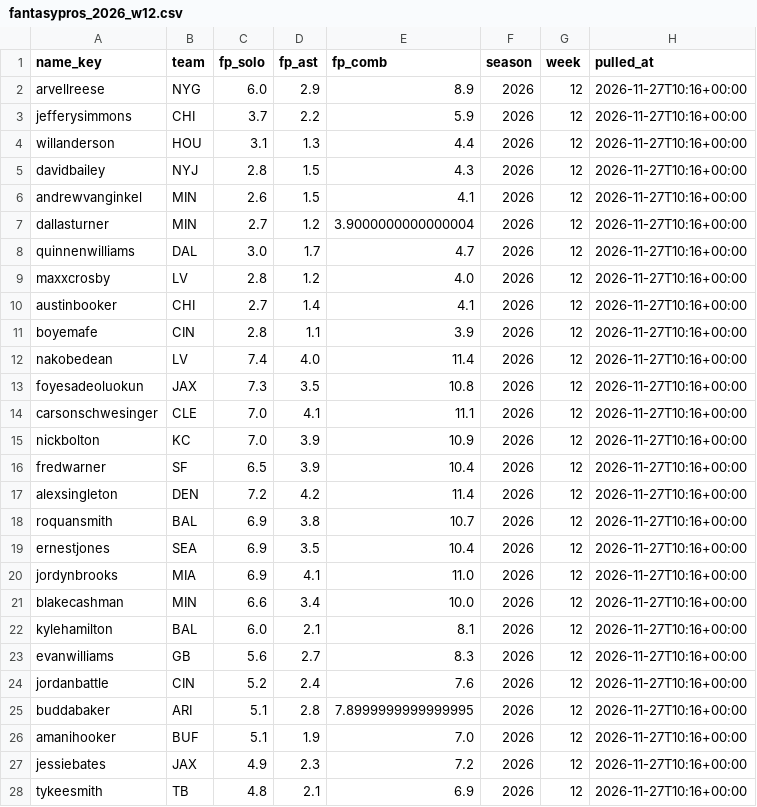
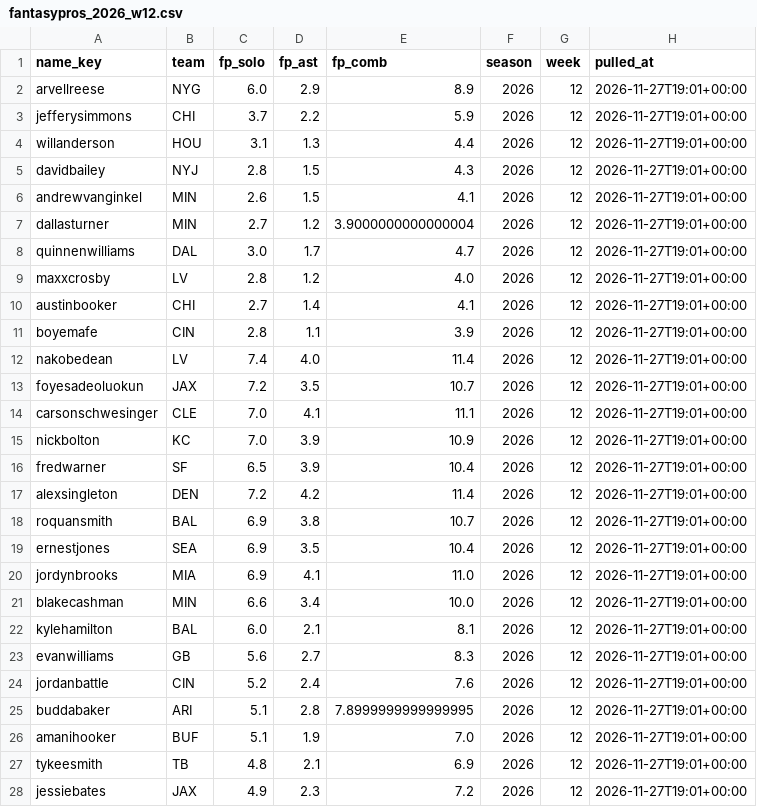
Before and after one commit to EvanDAmours/ArvellsStinkySlammerModel, a CSV file: data/consensus/fantasypros_2026_w12.csv, drawn as a sheet; only a part is shown; the diff covers the shown part only.

```diff
--- a/data/consensus/fantasypros_2026_w12.csv
+++ b/data/consensus/fantasypros_2026_w12.csv
@@ -1,28 +1,28 @@
 name_key,team,fp_solo,fp_ast,fp_comb,season,week,pulled_at
-arvellreese,NYG,6.0,2.9,8.9,2026,12,2026-11-27T10:16+00:00
-jefferysimmons,CHI,3.7,2.2,5.9,2026,12,2026-11-27T10:16+00:00
-willanderson,HOU,3.1,1.3,4.4,2026,12,2026-11-27T10:16+00:00
-davidbailey,NYJ,2.8,1.5,4.3,2026,12,2026-11-27T10:16+00:00
-andrewvanginkel,MIN,2.6,1.5,4.1,2026,12,2026-11-27T10:16+00:00
-dallasturner,MIN,2.7,1.2,3.9000000000000004,2026,12,2026-11-27T10:16+00:00
-quinnenwilliams,DAL,3.0,1.7,4.7,2026,12,2026-11-27T10:16+00:00
-maxxcrosby,LV,2.8,1.2,4.0,2026,12,2026-11-27T10:16+00:00
-austinbooker,CHI,2.7,1.4,4.1,2026,12,2026-11-27T10:16+00:00
-boyemafe,CIN,2.8,1.1,3.9,2026,12,2026-11-27T10:16+00:00
-nakobedean,LV,7.4,4.0,11.4,2026,12,2026-11-27T10:16+00:00
-foyesadeoluokun,JAX,7.3,3.5,10.8,2026,12,2026-11-27T10:16+00:00
-carsonschwesinger,CLE,7.0,4.1,11.1,2026,12,2026-11-27T10:16+00:00
-nickbolton,KC,7.0,3.9,10.9,2026,12,2026-11-27T10:16+00:00
-fredwarner,SF,6.5,3.9,10.4,2026,12,2026-11-27T10:16+00:00
-alexsingleton,DEN,7.2,4.2,11.4,2026,12,2026-11-27T10:16+00:00
-roquansmith,BAL,6.9,3.8,10.7,2026,12,2026-11-27T10:16+00:00
-ernestjones,SEA,6.9,3.5,10.4,2026,12,2026-11-27T10:16+00:00
-jordynbrooks,MIA,6.9,4.1,11.0,2026,12,2026-11-27T10:16+00:00
-blakecashman,MIN,6.6,3.4,10.0,2026,12,2026-11-27T10:16+00:00
-kylehamilton,BAL,6.0,2.1,8.1,2026,12,2026-11-27T10:16+00:00
-evanwilliams,GB,5.6,2.7,8.3,2026,12,2026-11-27T10:16+00:00
-jordanbattle,CIN,5.2,2.4,7.6,2026,12,2026-11-27T10:16+00:00
-buddabaker,ARI,5.1,2.8,7.8999999999999995,2026,12,2026-11-27T10:16+00:00
-amanihooker,BUF,5.1,1.9,7.0,2026,12,2026-11-27T10:16+00:00
-jessiebates,JAX,4.9,2.3,7.2,2026,12,2026-11-27T10:16+00:00
-tykeesmith,TB,4.8,2.1,6.9,2026,12,2026-11-27T10:16+00:00
+arvellreese,NYG,6.0,2.9,8.9,2026,12,2026-11-27T19:01+00:00
+jefferysimmons,CHI,3.7,2.2,5.9,2026,12,2026-11-27T19:01+00:00
+willanderson,HOU,3.1,1.3,4.4,2026,12,2026-11-27T19:01+00:00
+davidbailey,NYJ,2.8,1.5,4.3,2026,12,2026-11-27T19:01+00:00
+andrewvanginkel,MIN,2.6,1.5,4.1,2026,12,2026-11-27T19:01+00:00
+dallasturner,MIN,2.7,1.2,3.9000000000000004,2026,12,2026-11-27T19:01+00:00
+quinnenwilliams,DAL,3.0,1.7,4.7,2026,12,2026-11-27T19:01+00:00
+maxxcrosby,LV,2.8,1.2,4.0,2026,12,2026-11-27T19:01+00:00
+austinbooker,CHI,2.7,1.4,4.1,2026,12,2026-11-27T19:01+00:00
+boyemafe,CIN,2.8,1.1,3.9,2026,12,2026-11-27T19:01+00:00
+nakobedean,LV,7.4,4.0,11.4,2026,12,2026-11-27T19:01+00:00
+foyesadeoluokun,JAX,7.2,3.5,10.7,2026,12,2026-11-27T19:01+00:00
+carsonschwesinger,CLE,7.0,4.1,11.1,2026,12,2026-11-27T19:01+00:00
+nickbolton,KC,7.0,3.9,10.9,2026,12,2026-11-27T19:01+00:00
+fredwarner,SF,6.5,3.9,10.4,2026,12,2026-11-27T19:01+00:00
+alexsingleton,DEN,7.2,4.2,11.4,2026,12,2026-11-27T19:01+00:00
+roquansmith,BAL,6.9,3.8,10.7,2026,12,2026-11-27T19:01+00:00
+ernestjones,SEA,6.9,3.5,10.4,2026,12,2026-11-27T19:01+00:00
+jordynbrooks,MIA,6.9,4.1,11.0,2026,12,2026-11-27T19:01+00:00
+blakecashman,MIN,6.6,3.4,10.0,2026,12,2026-11-27T19:01+00:00
+kylehamilton,BAL,6.0,2.1,8.1,2026,12,2026-11-27T19:01+00:00
+evanwilliams,GB,5.6,2.7,8.3,2026,12,2026-11-27T19:01+00:00
+jordanbattle,CIN,5.2,2.4,7.6,2026,12,2026-11-27T19:01+00:00
+buddabaker,ARI,5.1,2.8,7.8999999999999995,2026,12,2026-11-27T19:01+00:00
+amanihooker,BUF,5.1,1.9,7.0,2026,12,2026-11-27T19:01+00:00
+tykeesmith,TB,4.8,2.1,6.9,2026,12,2026-11-27T19:01+00:00
+jessiebates,JAX,4.9,2.3,7.2,2026,12,2026-11-27T19:01+00:00
```
Also changed, not shown: 5 edited cells elsewhere in this file, data/leans.csv, 18 other files.
